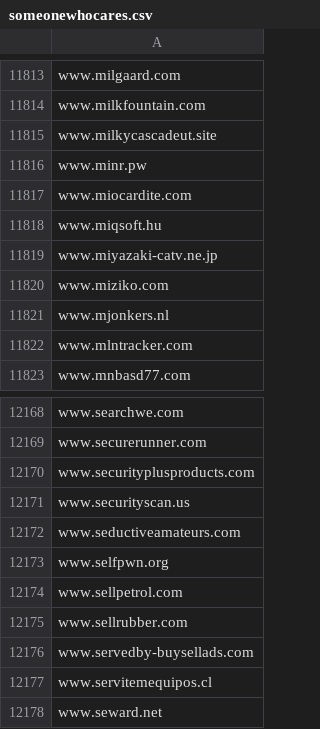
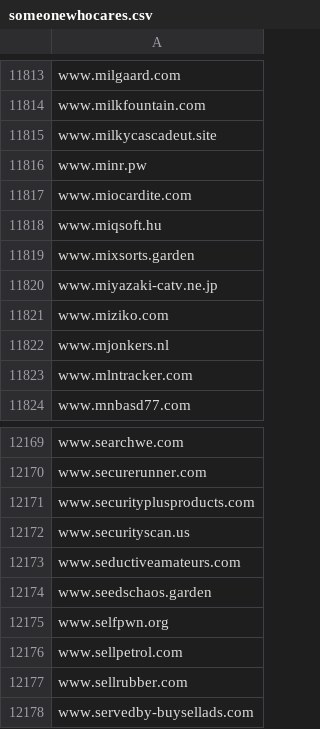
Before and after one commit to external-sources/hosts-sources, a CSV file: data/someonewhocares.csv, drawn as a sheet; only a part is shown, gaps mark what is left out; the shorter side is filled out with more unchanged rows; the diff names each change by its address in the sheet, - before the commit and + after, or states it on an @@ line.

```diff
--- a/data/someonewhocares.csv
+++ b/data/someonewhocares.csv
+row 11819: www.mixsorts.garden
+row 12174: www.seedschaos.garden
```
Also changed, not shown: data/kadhosts_azet13.csv, data/urlhausAbuseCh.csv.
